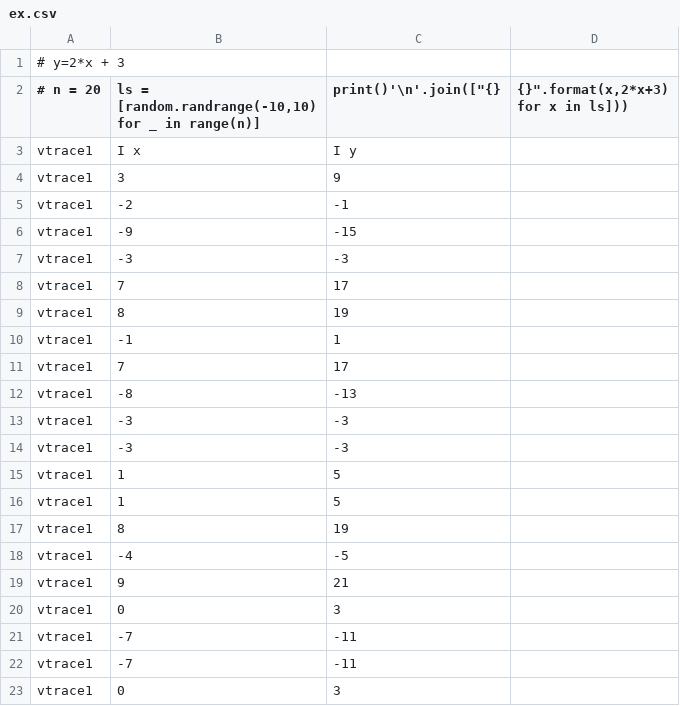
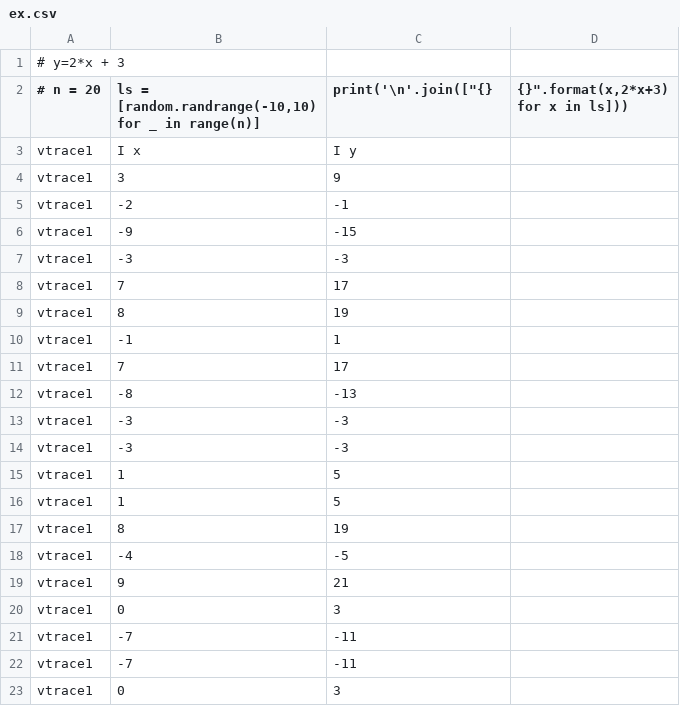
Before and after one commit to dynaroars/dig, a CSV file: examples/traces/ex.csv, drawn as a sheet.

```diff
--- a/examples/traces/ex.csv
+++ b/examples/traces/ex.csv
@@ -1,3 +1,3 @@
 # y=2*x + 3
-# n = 20; ls = [random.randrange(-10,10) for _ in range(n)] ; print()'\n'.join(["{};{}".format(x,2*x+3) for x in ls]))
+# n = 20; ls = [random.randrange(-10,10) for _ in range(n)] ; print('\n'.join(["{};{}".format(x,2*x+3) for x in ls]))
 vtrace1; I x; I y
```
Also changed, not shown: 1 other file.
